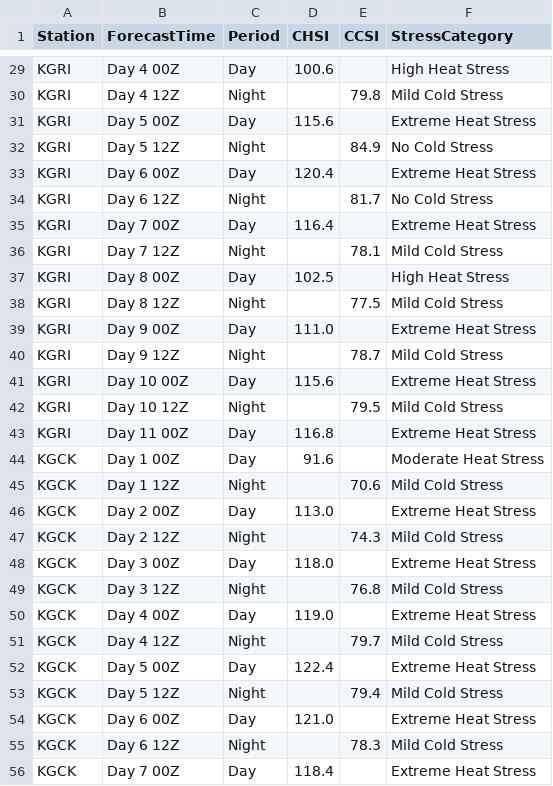
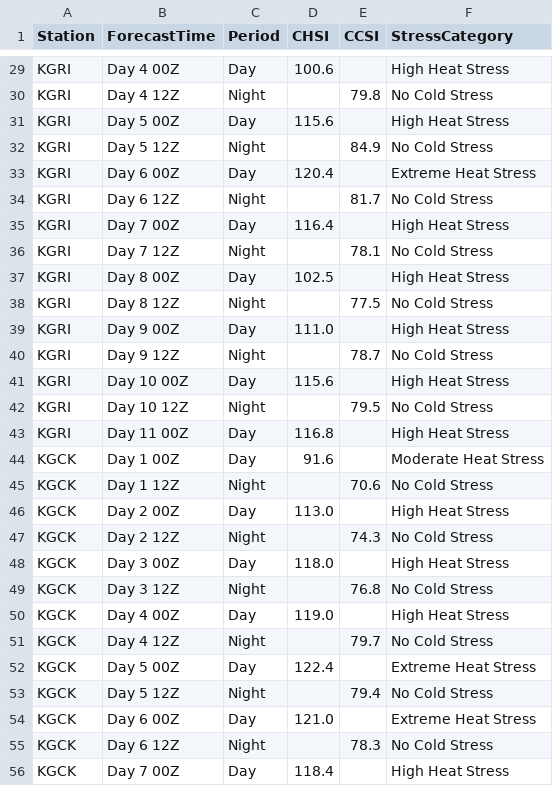
Before and after one commit to makensweather/model-images, a CSV file: NBM_Text/cattle_stress.csv, drawn as a sheet; only a part is shown, gaps mark what is left out; the diff covers the shown part only; the diff names each change by its address in the sheet, - before the commit and + after, or states it on an @@ line.

Commit message:
Update cattle_stress.csv

```diff
--- a/NBM_Text/cattle_stress.csv
+++ b/NBM_Text/cattle_stress.csv
-F30 (StressCategory): Mild Cold Stress
+F30 (StressCategory): No Cold Stress
-F31 (StressCategory): Extreme Heat Stress
+F31 (StressCategory): High Heat Stress
-F35 (StressCategory): Extreme Heat Stress
+F35 (StressCategory): High Heat Stress
-F36 (StressCategory): Mild Cold Stress
+F36 (StressCategory): No Cold Stress
-F38 (StressCategory): Mild Cold Stress
+F38 (StressCategory): No Cold Stress
-F39 (StressCategory): Extreme Heat Stress
+F39 (StressCategory): High Heat Stress
-F40 (StressCategory): Mild Cold Stress
+F40 (StressCategory): No Cold Stress
-F41 (StressCategory): Extreme Heat Stress
+F41 (StressCategory): High Heat Stress
-F42 (StressCategory): Mild Cold Stress
+F42 (StressCategory): No Cold Stress
-F43 (StressCategory): Extreme Heat Stress
+F43 (StressCategory): High Heat Stress
-F45 (StressCategory): Mild Cold Stress
+F45 (StressCategory): No Cold Stress
-F46 (StressCategory): Extreme Heat Stress
+F46 (StressCategory): High Heat Stress
-F47 (StressCategory): Mild Cold Stress
+F47 (StressCategory): No Cold Stress
-F48 (StressCategory): Extreme Heat Stress
+F48 (StressCategory): High Heat Stress
-F49 (StressCategory): Mild Cold Stress
+F49 (StressCategory): No Cold Stress
-F50 (StressCategory): Extreme Heat Stress
+F50 (StressCategory): High Heat Stress
-F51 (StressCategory): Mild Cold Stress
+F51 (StressCategory): No Cold Stress
-F53 (StressCategory): Mild Cold Stress
+F53 (StressCategory): No Cold Stress
-F55 (StressCategory): Mild Cold Stress
+F55 (StressCategory): No Cold Stress
-F56 (StressCategory): Extreme Heat Stress
+F56 (StressCategory): High Heat Stress
```
Also changed, not shown: 105 edited cells elsewhere in this file.
